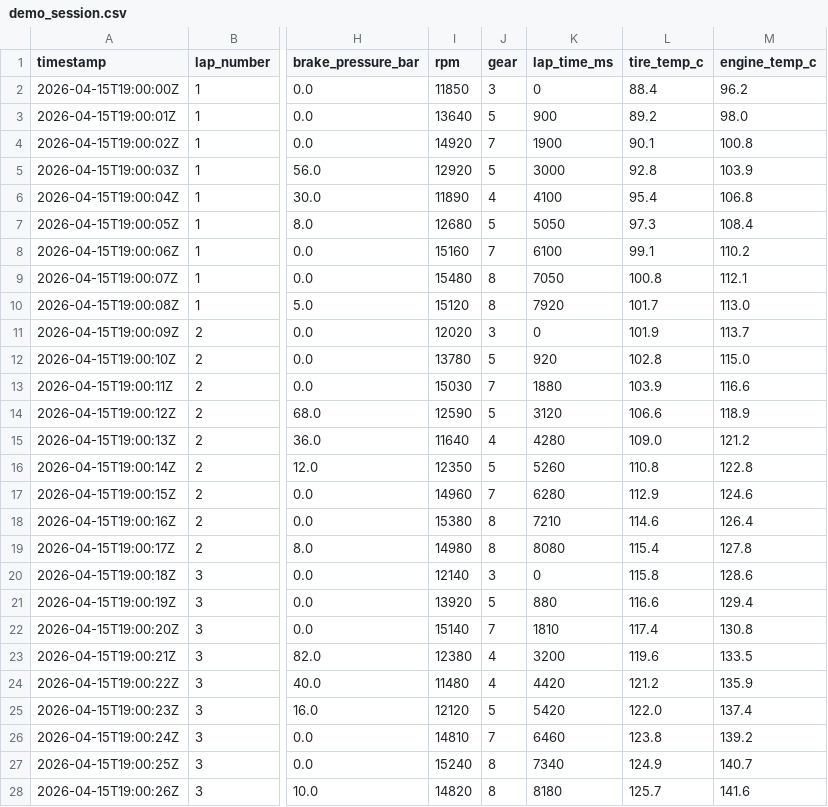
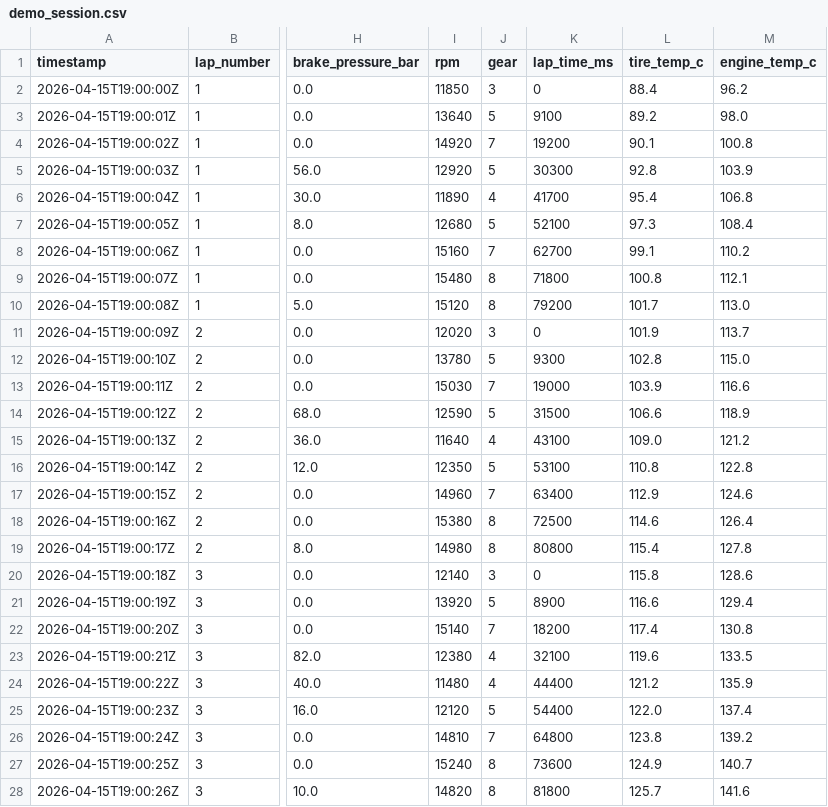
Before and after one commit to ParthGadekar0631/F1-Telemetry-Simulation-System, a CSV file: sample_data/demo_sessions/demo_session.csv, drawn as a sheet; only a part is shown, gaps mark what is left out; the diff names each change by its address in the sheet, - before the commit and + after, or states it on an @@ line.

```diff
--- a/sample_data/demo_sessions/demo_session.csv
+++ b/sample_data/demo_sessions/demo_session.csv
-K3 (lap_time_ms): 900
+K3 (lap_time_ms): 9100
-K4 (lap_time_ms): 1900
+K4 (lap_time_ms): 19200
-K5 (lap_time_ms): 3000
+K5 (lap_time_ms): 30300
-K6 (lap_time_ms): 4100
+K6 (lap_time_ms): 41700
-K7 (lap_time_ms): 5050
+K7 (lap_time_ms): 52100
-K8 (lap_time_ms): 6100
+K8 (lap_time_ms): 62700
-K9 (lap_time_ms): 7050
+K9 (lap_time_ms): 71800
-K10 (lap_time_ms): 7920
+K10 (lap_time_ms): 79200
-K12 (lap_time_ms): 920
+K12 (lap_time_ms): 9300
-K13 (lap_time_ms): 1880
+K13 (lap_time_ms): 19000
-K14 (lap_time_ms): 3120
+K14 (lap_time_ms): 31500
-K15 (lap_time_ms): 4280
+K15 (lap_time_ms): 43100
-K16 (lap_time_ms): 5260
+K16 (lap_time_ms): 53100
-K17 (lap_time_ms): 6280
+K17 (lap_time_ms): 63400
-K18 (lap_time_ms): 7210
+K18 (lap_time_ms): 72500
-K19 (lap_time_ms): 8080
+K19 (lap_time_ms): 80800
-K21 (lap_time_ms): 880
+K21 (lap_time_ms): 8900
-K22 (lap_time_ms): 1810
+K22 (lap_time_ms): 18200
-K23 (lap_time_ms): 3200
+K23 (lap_time_ms): 32100
-K24 (lap_time_ms): 4420
+K24 (lap_time_ms): 44400
-K25 (lap_time_ms): 5420
+K25 (lap_time_ms): 54400
-K26 (lap_time_ms): 6460
+K26 (lap_time_ms): 64800
-K27 (lap_time_ms): 7340
+K27 (lap_time_ms): 73600
-K28 (lap_time_ms): 8180
+K28 (lap_time_ms): 81800
```
Also changed, not shown: 9 other files.
